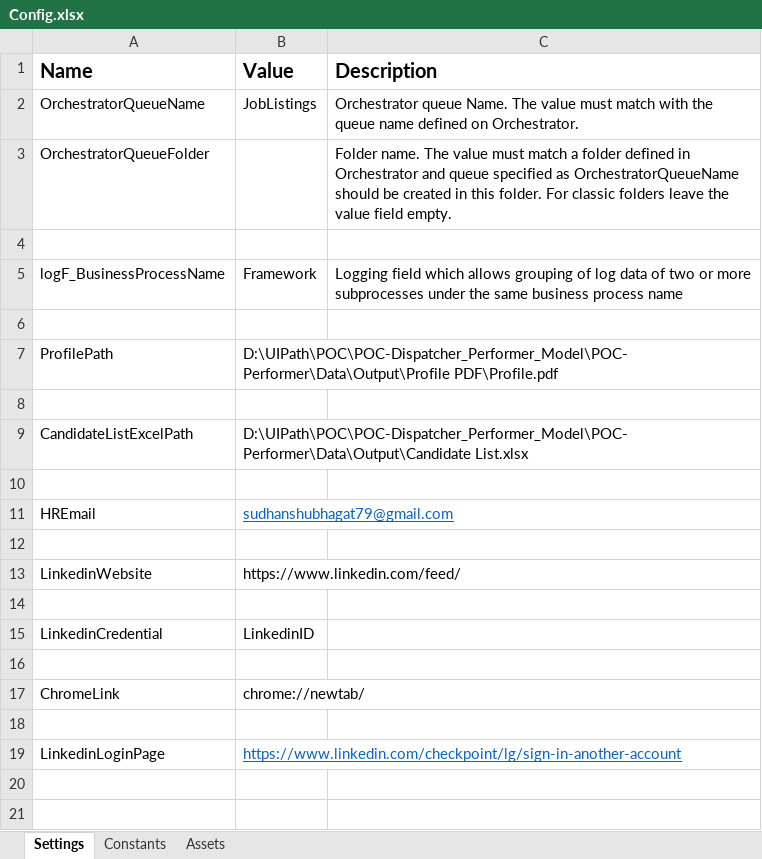
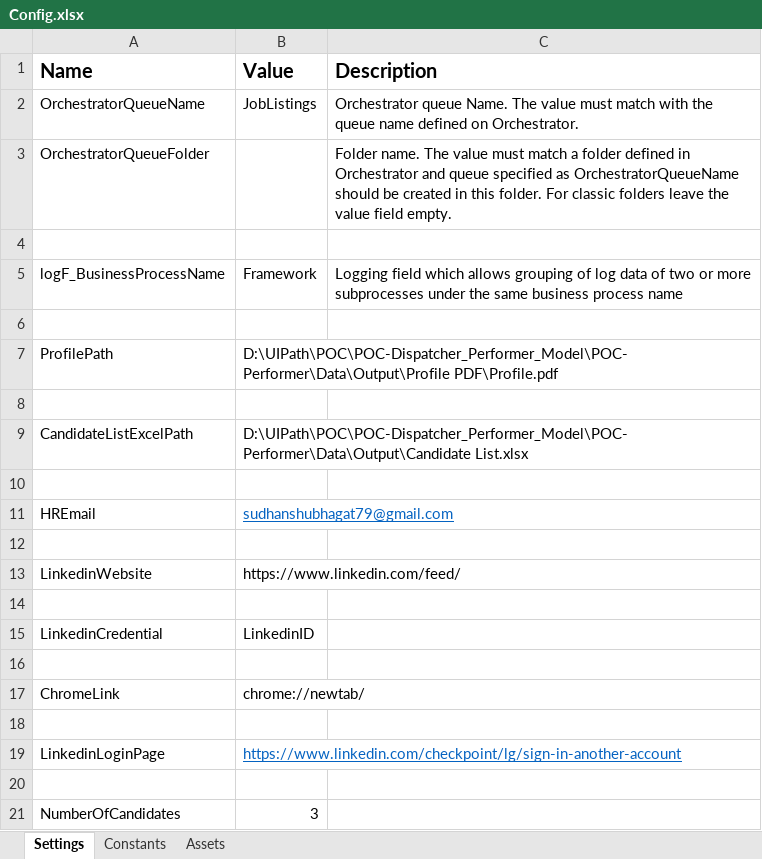
Before and after one commit to archit-persistent/POC-Performer, an Excel workbook: Data/Config.xlsx, sheet Settings, drawn as a sheet; values as stored, in another font and other column widths than the file's, no borders; the diff names each change by its address in the sheet, - before the commit and + after, or states it on an @@ line.

Commit message:
Putting Number of candidates in Config File

```diff
--- a/Data/Config.xlsx (sheet Settings)
+++ b/Data/Config.xlsx (sheet Settings)
+row 20: (empty)
+row 21: NumberOfCandidates | 3
```
Also changed, not shown: 1 other file.
